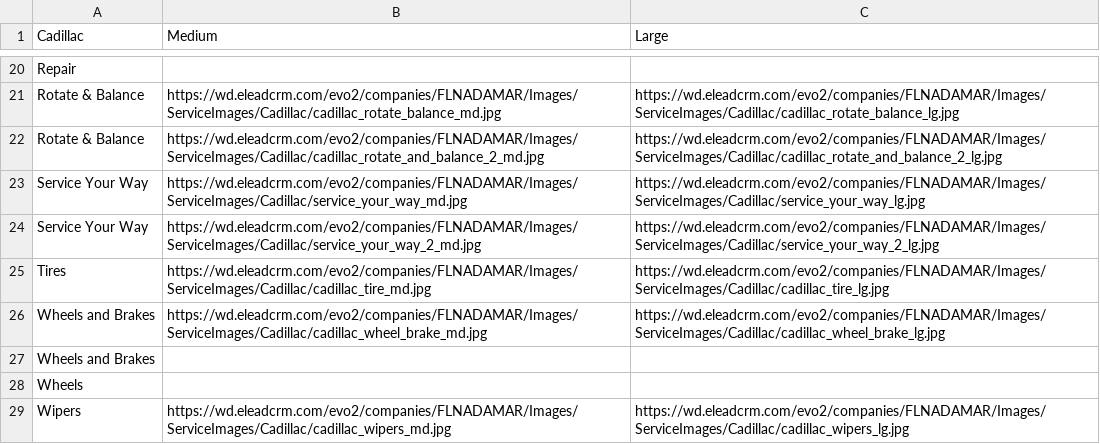
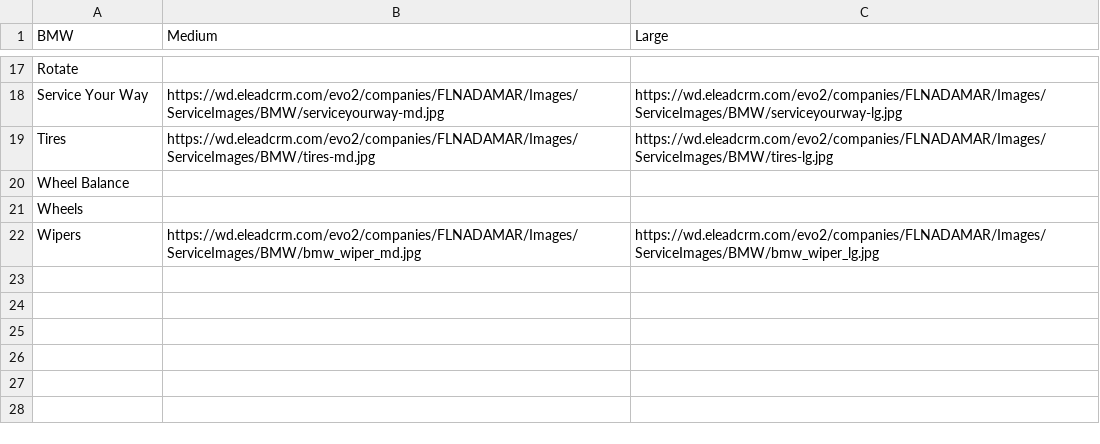
Before and after one commit to nicmaxcarter/dynamicallyCreateFromCSV, a CSV file: brands/bmw/data.csv, drawn as a sheet; only a part is shown, gaps mark what is left out; removed rows and columns are numbered as before the commit, all else as after; the diff covers the shown part only; the diff names each change by its address in the sheet, - before the commit and + after, or states it on an @@ line.

Commit message:
update works, but add brand doesn't

```diff
--- a/brands/bmw/data.csv
+++ b/brands/bmw/data.csv
-A1: Cadillac
+A1: BMW
-A17 (BMW): Repair
+A17 (BMW): Rotate
-row 21: Rotate & Balance | https://wd.eleadcrm.com/evo2/companies/FLNADAMAR/Images/ServiceImages/Cadillac/cadillac_rotate_balance_md.jpg | https://wd.eleadcrm.com/evo2/companies/FLNADAMAR/Images/ServiceImages/Cadillac/cadillac_rotate_balance_lg.jpg
-row 22: Rotate & Balance | https://wd.eleadcrm.com/evo2/companies/FLNADAMAR/Images/ServiceImages/Cadillac/cadillac_rotate_and_balance_2_md.jpg | https://wd.eleadcrm.com/evo2/companies/FLNADAMAR/Images/ServiceImages/Cadillac/cadillac_rotate_and_balance_2_lg.jpg
-B18 (Medium): https://wd.eleadcrm.com/evo2/companies/FLNADAMAR/Images/ServiceImages/Cadillac/service_your_way_md.jpg
+B18 (Medium): https://wd.eleadcrm.com/evo2/companies/FLNADAMAR/Images/ServiceImages/BMW/serviceyourway-md.jpg
-C18 (Large): https://wd.eleadcrm.com/evo2/companies/FLNADAMAR/Images/ServiceImages/Cadillac/service_your_way_lg.jpg
+C18 (Large): https://wd.eleadcrm.com/evo2/companies/FLNADAMAR/Images/ServiceImages/BMW/serviceyourway-lg.jpg
-row 24: Service Your Way | https://wd.eleadcrm.com/evo2/companies/FLNADAMAR/Images/ServiceImages/Cadillac/service_your_way_2_md.jpg | https://wd.eleadcrm.com/evo2/companies/FLNADAMAR/Images/ServiceImages/Cadillac/service_your_way_2_lg.jpg
-B19 (Medium): https://wd.eleadcrm.com/evo2/companies/FLNADAMAR/Images/ServiceImages/Cadillac/cadillac_tire_md.jpg
+B19 (Medium): https://wd.eleadcrm.com/evo2/companies/FLNADAMAR/Images/ServiceImages/BMW/tires-md.jpg
-C19 (Large): https://wd.eleadcrm.com/evo2/companies/FLNADAMAR/Images/ServiceImages/Cadillac/cadillac_tire_lg.jpg
+C19 (Large): https://wd.eleadcrm.com/evo2/companies/FLNADAMAR/Images/ServiceImages/BMW/tires-lg.jpg
-row 26: Wheels and Brakes | https://wd.eleadcrm.com/evo2/companies/FLNADAMAR/Images/ServiceImages/Cadillac/cadillac_wheel_brake_md.jpg | https://wd.eleadcrm.com/evo2/companies/FLNADAMAR/Images/ServiceImages/Cadillac/cadillac_wheel_brake_lg.jpg
-A20 (BMW): Wheels and Brakes
+A20 (BMW): Wheel Balance
-B22 (Medium): https://wd.eleadcrm.com/evo2/companies/FLNADAMAR/Images/ServiceImages/Cadillac/cadillac_wipers_md.jpg
+B22 (Medium): https://wd.eleadcrm.com/evo2/companies/FLNADAMAR/Images/ServiceImages/BMW/bmw_wiper_md.jpg
-C22 (Large): https://wd.eleadcrm.com/evo2/companies/FLNADAMAR/Images/ServiceImages/Cadillac/cadillac_wipers_lg.jpg
+C22 (Large): https://wd.eleadcrm.com/evo2/companies/FLNADAMAR/Images/ServiceImages/BMW/bmw_wiper_lg.jpg
```
Also changed, not shown: 9 added rows, 12 removed rows and 11 edited cells elsewhere in this file, 29 other files.
